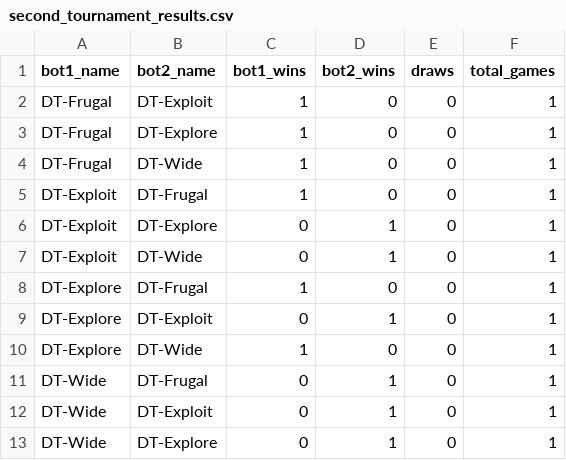
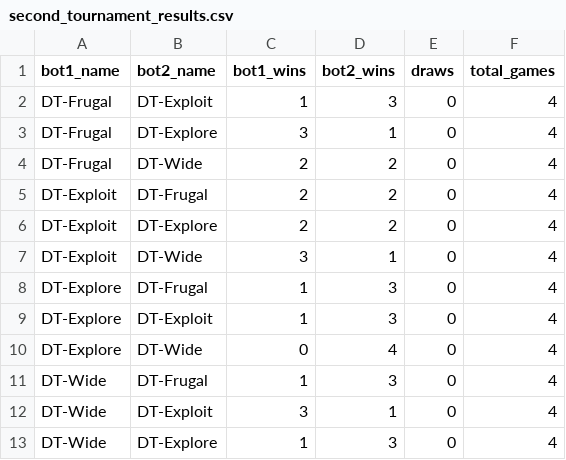
Before and after one commit to andrefmonteiro/pop-out-game, a CSV file: second_tournament_results.csv, drawn as a sheet.

Commit message:
each 2nd tournament run appends the results on the csv, instead of overwriting

```diff
--- a/second_tournament_results.csv
+++ b/second_tournament_results.csv
@@ -1,13 +1,13 @@
 bot1_name,bot2_name,bot1_wins,bot2_wins,draws,total_games
-DT-Frugal,DT-Exploit,1,0,0,1
-DT-Frugal,DT-Explore,1,0,0,1
-DT-Frugal,DT-Wide,1,0,0,1
-DT-Exploit,DT-Frugal,1,0,0,1
-DT-Exploit,DT-Explore,0,1,0,1
-DT-Exploit,DT-Wide,0,1,0,1
-DT-Explore,DT-Frugal,1,0,0,1
-DT-Explore,DT-Exploit,0,1,0,1
-DT-Explore,DT-Wide,1,0,0,1
-DT-Wide,DT-Frugal,0,1,0,1
-DT-Wide,DT-Exploit,0,1,0,1
-DT-Wide,DT-Explore,0,1,0,1
+DT-Frugal,DT-Exploit,1,3,0,4
+DT-Frugal,DT-Explore,3,1,0,4
+DT-Frugal,DT-Wide,2,2,0,4
+DT-Exploit,DT-Frugal,2,2,0,4
+DT-Exploit,DT-Explore,2,2,0,4
+DT-Exploit,DT-Wide,3,1,0,4
+DT-Explore,DT-Frugal,1,3,0,4
+DT-Explore,DT-Exploit,1,3,0,4
+DT-Explore,DT-Wide,0,4,0,4
+DT-Wide,DT-Frugal,1,3,0,4
+DT-Wide,DT-Exploit,3,1,0,4
+DT-Wide,DT-Explore,1,3,0,4
```
Also changed, not shown: 1 other file.
